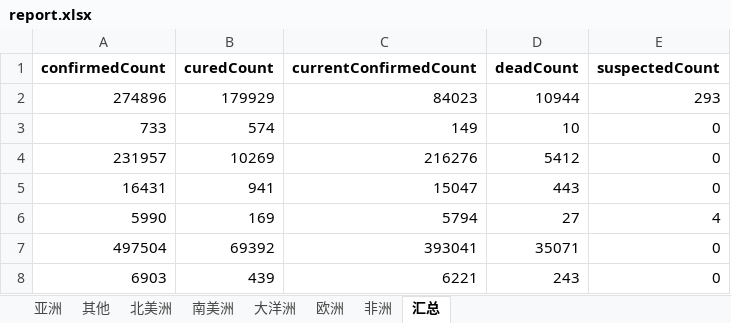
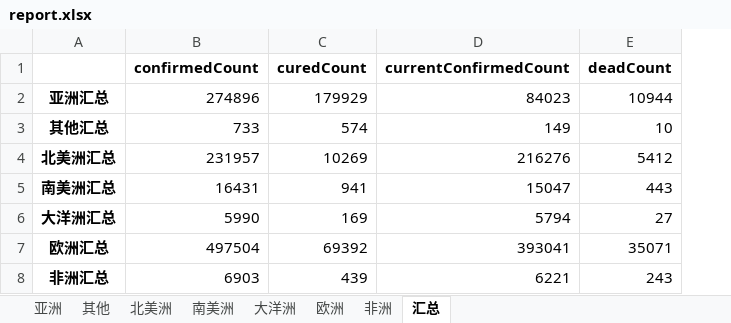
Before and after one commit to Akagilnc/python1.0, an Excel workbook: excel_files/report.xlsx, sheet 汇总, drawn as a sheet; values as stored, in another font and other column widths than the file's, no borders; removed rows and columns are numbered as before the commit, all else as after; the diff names each change by its address in the sheet, - before the commit and + after, or states it on an @@ line.

```diff
--- a/excel_files/report.xlsx (sheet 汇总)
+++ b/excel_files/report.xlsx (sheet 汇总)
+column A, rows 2-8: 亚洲汇总 | 其他汇总 | 北美洲汇总 | 南美洲汇总 | 大洋洲汇总 | 欧洲汇总 | 非洲汇总
-column E (suspectedCount), rows 2-8: 293 | 0 | 0 | 0 | 4 | 0 | 0
```
Also changed, not shown: sheet 其他, sheet 大洋洲, sheet 南美洲, sheet 北美洲, sheet 非洲, sheet 欧洲, 1 more sheet, 13 other files.
